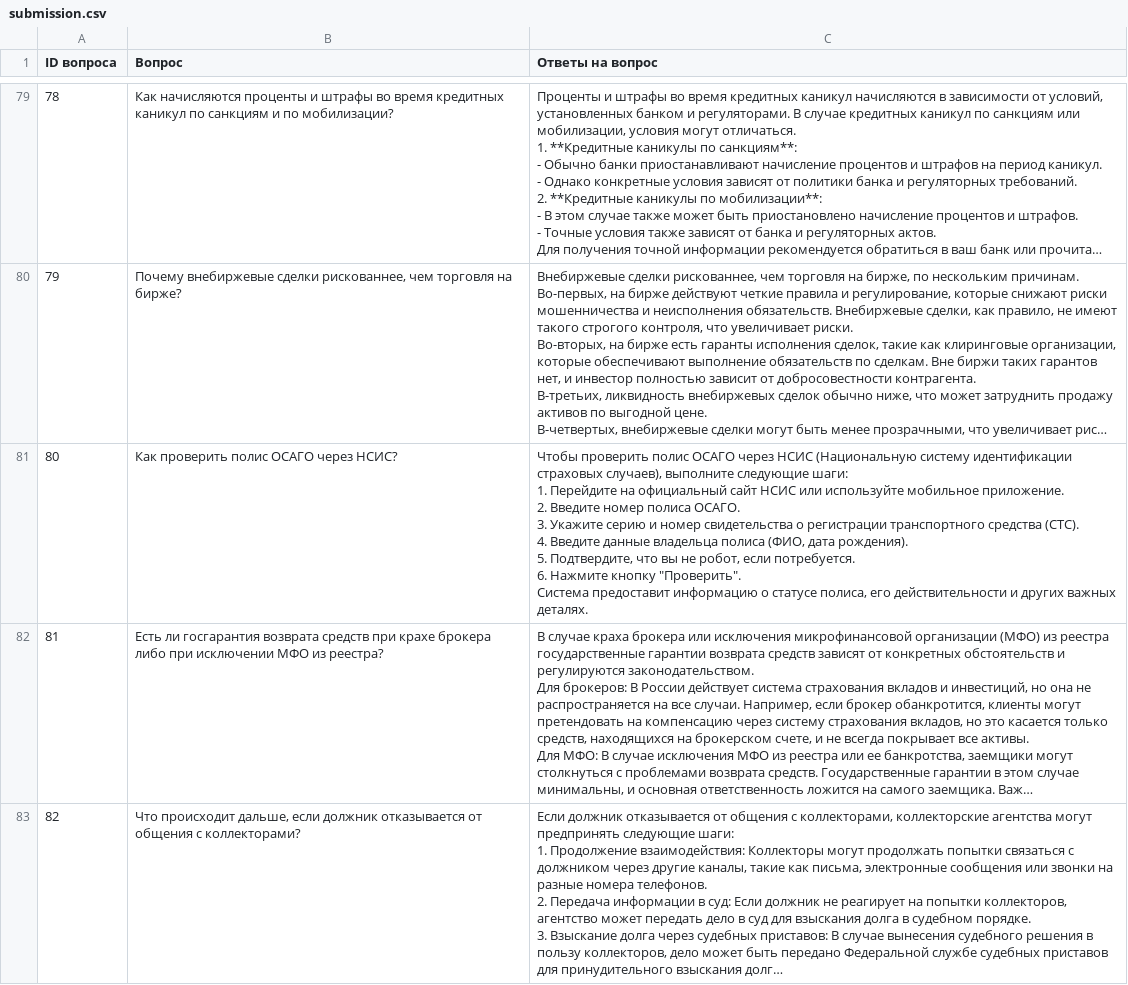
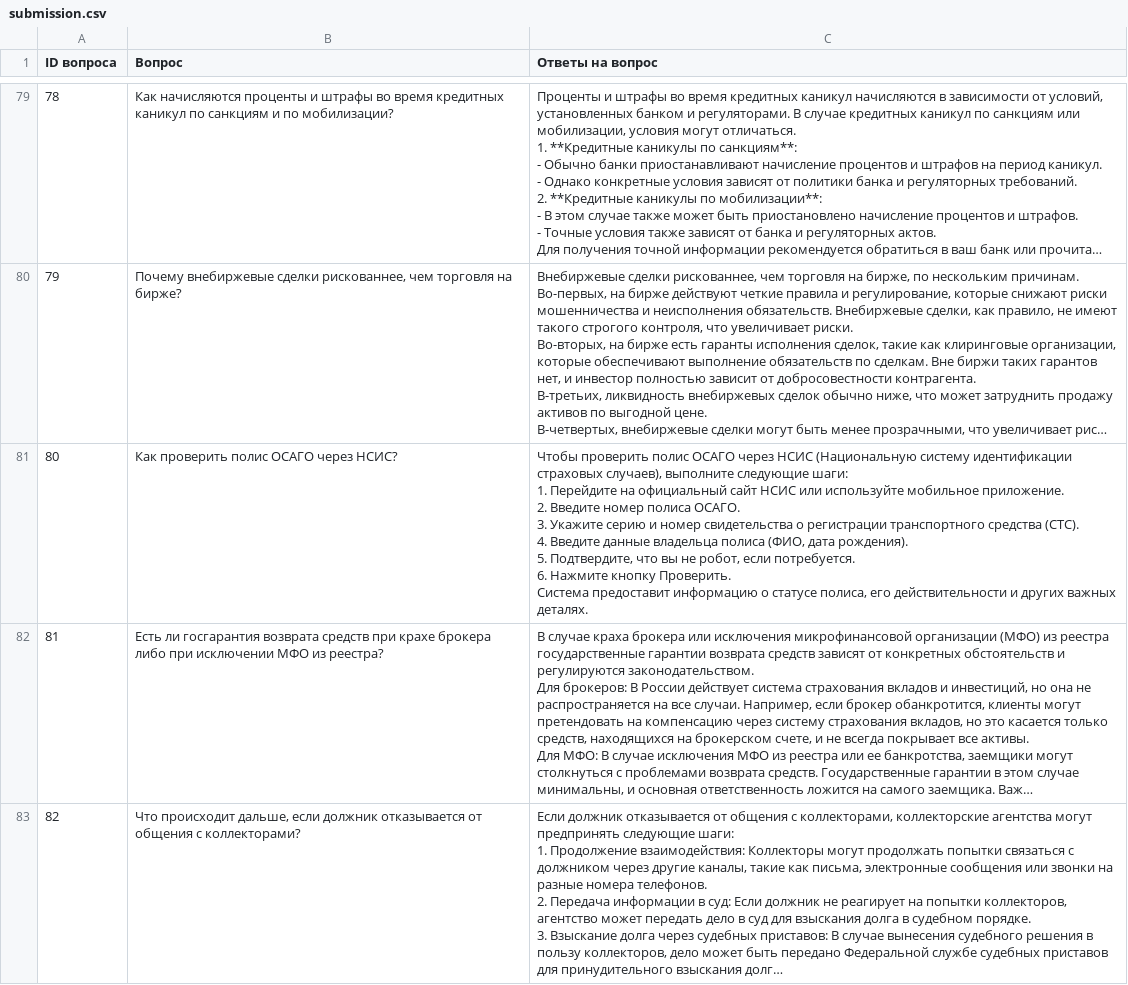
Before and after one commit to Divishka/AI_for_finance_2025, a CSV file: submission.csv, drawn as a sheet; only a part is shown, gaps mark what is left out; long unchanged cells end in …; ↵ is a line break in a cell; the diff covers the shown part only; the diff names each change by its address in the sheet, - before the commit and + after, or states it on an @@ line.

```diff
--- a/submission.csv
+++ b/submission.csv
-C81 (Ответы на вопрос): …Нажмите кнопку "Проверить". ↵ Система предоставит…
+C81 (Ответы на вопрос): …Нажмите кнопку Проверить. ↵ Система предоставит…
```
Also changed, not shown: 19 edited cells elsewhere in this file, 9 other files.
